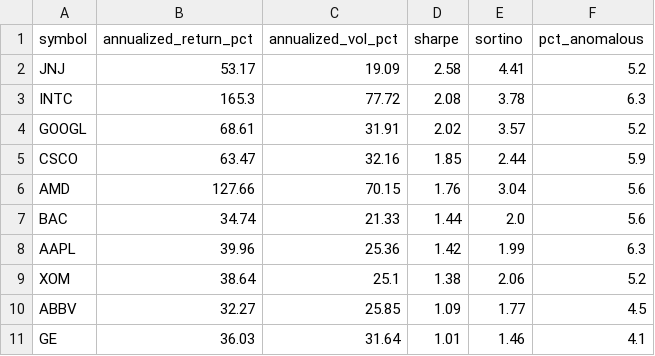
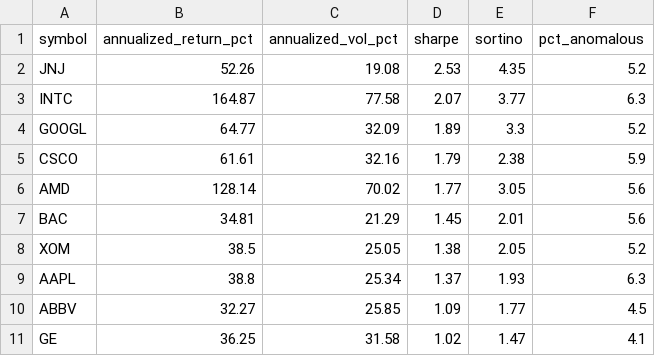
Before and after one commit to aliL2000/portfolio-risk-analytics, a CSV file: data_summary.csv, drawn as a sheet; only a part is shown; the diff covers the shown part only.

```diff
--- a/data_summary.csv
+++ b/data_summary.csv
@@ -1,11 +1,11 @@
 symbol,annualized_return_pct,annualized_vol_pct,sharpe,sortino,pct_anomalous
-JNJ,53.17,19.09,2.58,4.41,5.2
-INTC,165.3,77.72,2.08,3.78,6.3
-GOOGL,68.61,31.91,2.02,3.57,5.2
-CSCO,63.47,32.16,1.85,2.44,5.9
-AMD,127.66,70.15,1.76,3.04,5.6
-BAC,34.74,21.33,1.44,2.0,5.6
-AAPL,39.96,25.36,1.42,1.99,6.3
-XOM,38.64,25.1,1.38,2.06,5.2
+JNJ,52.26,19.08,2.53,4.35,5.2
+INTC,164.87,77.58,2.07,3.77,6.3
+GOOGL,64.77,32.09,1.89,3.3,5.2
+CSCO,61.61,32.16,1.79,2.38,5.9
+AMD,128.14,70.02,1.77,3.05,5.6
+BAC,34.81,21.29,1.45,2.01,5.6
+XOM,38.5,25.05,1.38,2.05,5.2
+AAPL,38.8,25.34,1.37,1.93,6.3
 ABBV,32.27,25.85,1.09,1.77,4.5
-GE,36.03,31.64,1.01,1.46,4.1
+GE,36.25,31.58,1.02,1.47,4.1
```
Also changed, not shown: 40 edited cells elsewhere in this file, 3 other files.
